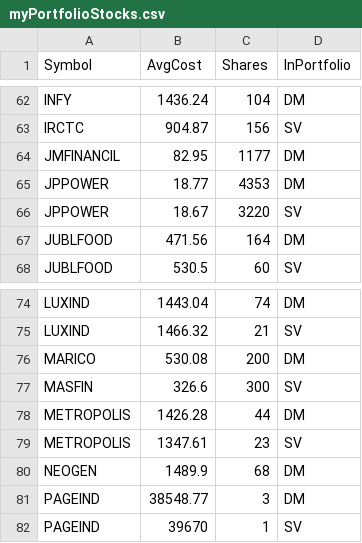
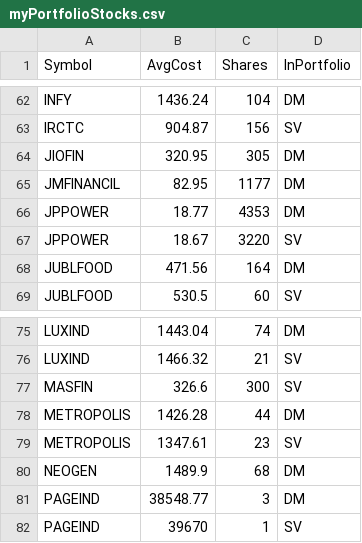
Before and after one commit to ankit-rathi/Quantvesting_v1, a CSV file: data/myPortfolioStocks.csv, drawn as a sheet; only a part is shown, gaps mark what is left out.

```diff
--- a/data/myPortfolioStocks.csv
+++ b/data/myPortfolioStocks.csv
@@ -63,2 +63,3 @@ INFY,1436.24,104,DM
 IRCTC,904.87,156,SV
+JIOFIN,320.95,305,DM
 JMFINANCIL,82.95,1177,DM
@@ -75,3 +76,2 @@ LUXIND,1443.04,74,DM
 LUXIND,1466.32,21,SV
-MARICO,530.08,200,DM
 MASFIN,326.6,300,SV
```
Also changed, not shown: data/myProspectsScrips.csv.
